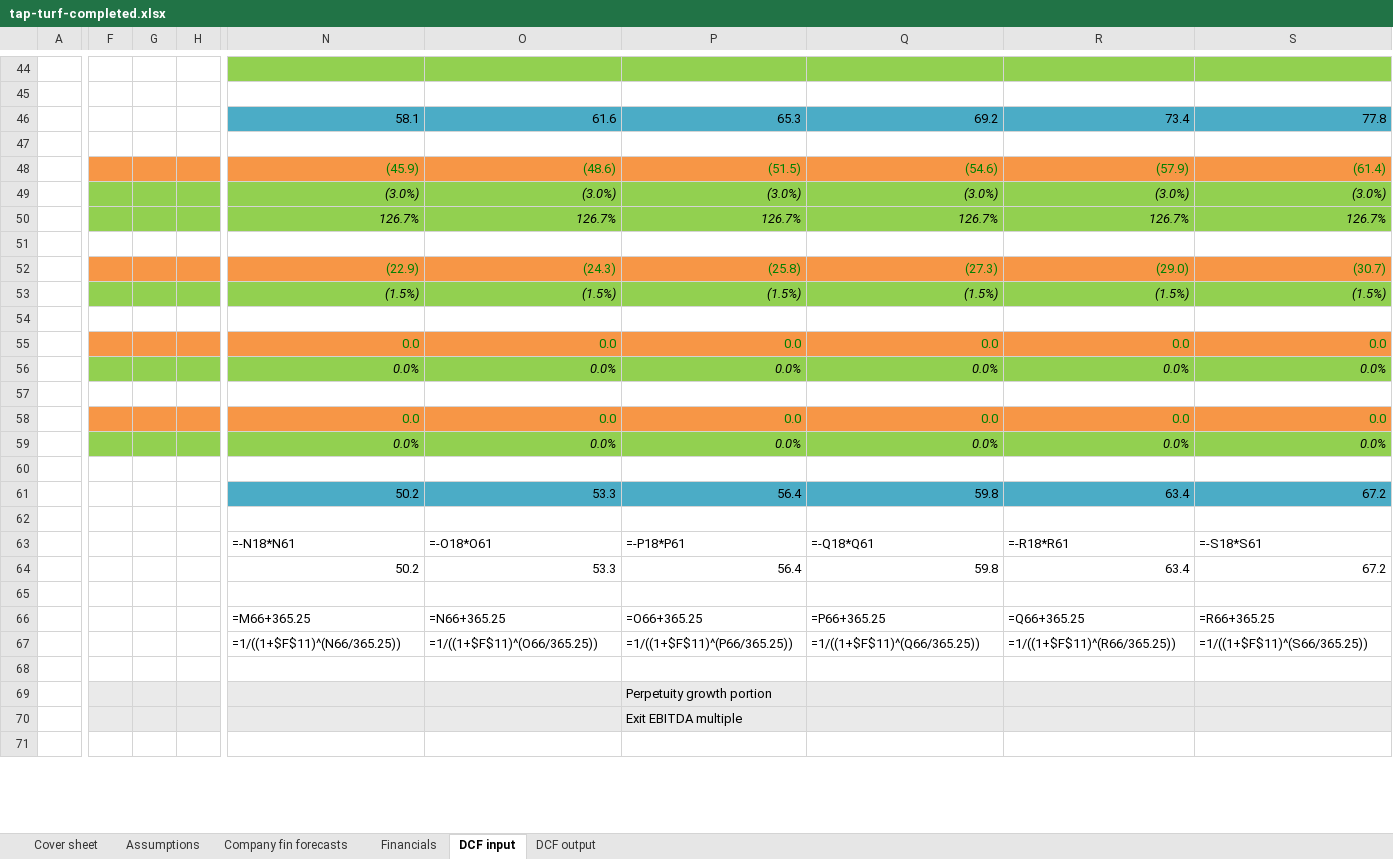
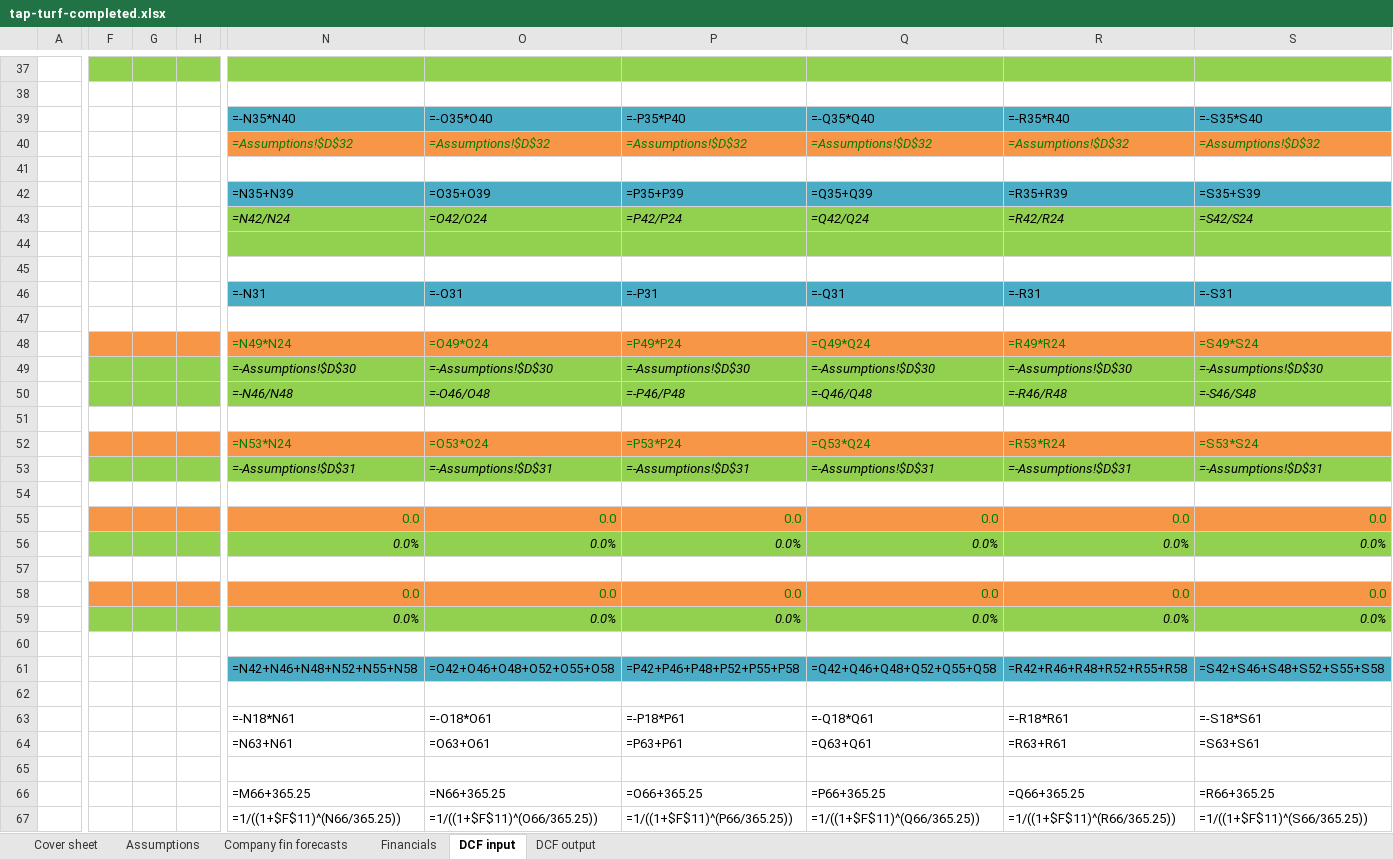
Before and after one commit to maitrya/claude, an Excel workbook: dcf-grader/sample-models/tap-turf-completed.xlsx, sheet DCF input, drawn as a sheet; only a part is shown, gaps mark what is left out; the shorter side is filled out with more unchanged rows; values as stored, in another font and other column widths than the file's, no borders; formulas without a stored value are shown as written; removed rows and columns are numbered as before the commit, all else as after; rows hold the shown columns only; the diff covers the shown part only; the diff names each change by its address in the sheet, - before the commit and + after, or states it on an @@ line.

```diff
--- a/dcf-grader/sample-models/tap-turf-completed.xlsx (sheet DCF input)
+++ b/dcf-grader/sample-models/tap-turf-completed.xlsx (sheet DCF input)
-F37:H37 fill: none
+F37:H37 fill: #92D050
-row 46:  |  |  |  | 58.1 | 61.6 | 65.3 | 69.2 | 73.4 | 77.8
+row 39:  |  |  |  | =-N35*N40 | =-O35*O40 | =-P35*P40 | =-Q35*Q40 | =-R35*R40 | =-S35*S40
+row 40:  |  |  |  | =Assumptions!$D$32 | =Assumptions!$D$32 | =Assumptions!$D$32 | =Assumptions!$D$32 | =Assumptions!$D$32 | =Assumptions!$D$32
-row 48:  |  |  |  | (45.9) | (48.6) | (51.5) | (54.6) | (57.9) | (61.4)
-row 49:  |  |  |  | (3.0%) | (3.0%) | (3.0%) | (3.0%) | (3.0%) | (3.0%)
-row 50:  |  |  |  | 126.7% | 126.7% | 126.7% | 126.7% | 126.7% | 126.7%
+row 42:  |  |  |  | =N35+N39 | =O35+O39 | =P35+P39 | =Q35+Q39 | =R35+R39 | =S35+S39
+row 43:  |  |  |  | =N42/N24 | =O42/O24 | =P42/P24 | =Q42/Q24 | =R42/R24 | =S42/S24
+row 44: (empty)
+row 46:  |  |  |  | =-N31 | =-O31 | =-P31 | =-Q31 | =-R31 | =-S31
-row 47:  |  |  |  | (22.9) | (24.3) | (25.8) | (27.3) | (29.0) | (30.7)
+row 47: (empty)
-F47:S47 fill: #F79646
+F47:S47 fill: none
+row 48:  |  |  |  | =N49*N24 | =O49*O24 | =P49*P24 | =Q49*Q24 | =R49*R24 | =S49*S24
+row 49:  |  |  |  | =-Assumptions!$D$30 | =-Assumptions!$D$30 | =-Assumptions!$D$30 | =-Assumptions!$D$30 | =-Assumptions!$D$30 | =-Assumptions!$D$30
+row 50:  |  |  |  | =-N46/N48 | =-O46/O48 | =-P46/P48 | =-Q46/Q48 | =-R46/R48 | =-S46/S48
-row 51:  |  |  |  | (1.5%) | (1.5%) | (1.5%) | (1.5%) | (1.5%) | (1.5%)
+row 51: (empty)
-F51:S51 fill: #92D050
+F51:S51 fill: none
+row 52:  |  |  |  | =N53*N24 | =O53*O24 | =P53*P24 | =Q53*Q24 | =R53*R24 | =S53*S24
+row 53:  |  |  |  | =-Assumptions!$D$31 | =-Assumptions!$D$31 | =-Assumptions!$D$31 | =-Assumptions!$D$31 | =-Assumptions!$D$31 | =-Assumptions!$D$31
-N61: 50.2
+N61: =N42+N46+N48+N52+N55+N58
-O61: 53.3
+O61: =O42+O46+O48+O52+O55+O58
-P61: 56.4
+P61: =P42+P46+P48+P52+P55+P58
-Q61: 59.8
+Q61: =Q42+Q46+Q48+Q52+Q55+Q58
-R61: 63.4
+R61: =R42+R46+R48+R52+R55+R58
-S61: 67.2
+S61: =S42+S46+S48+S52+S55+S58
-N64: 50.2
+N64: =N63+N61
-O64: 53.3
+O64: =O63+O61
-P64: 56.4
+P64: =P63+P61
-Q64: 59.8
+Q64: =Q63+Q61
-R64: 63.4
+R64: =R63+R61
-S64: 67.2
+S64: =S63+S61
```
Also changed, not shown: 5 added rows, 12 removed rows, 39 edited cells and cell formats elsewhere in this sheet, sheet Financials, sheet Assumptions, 1 other file.
